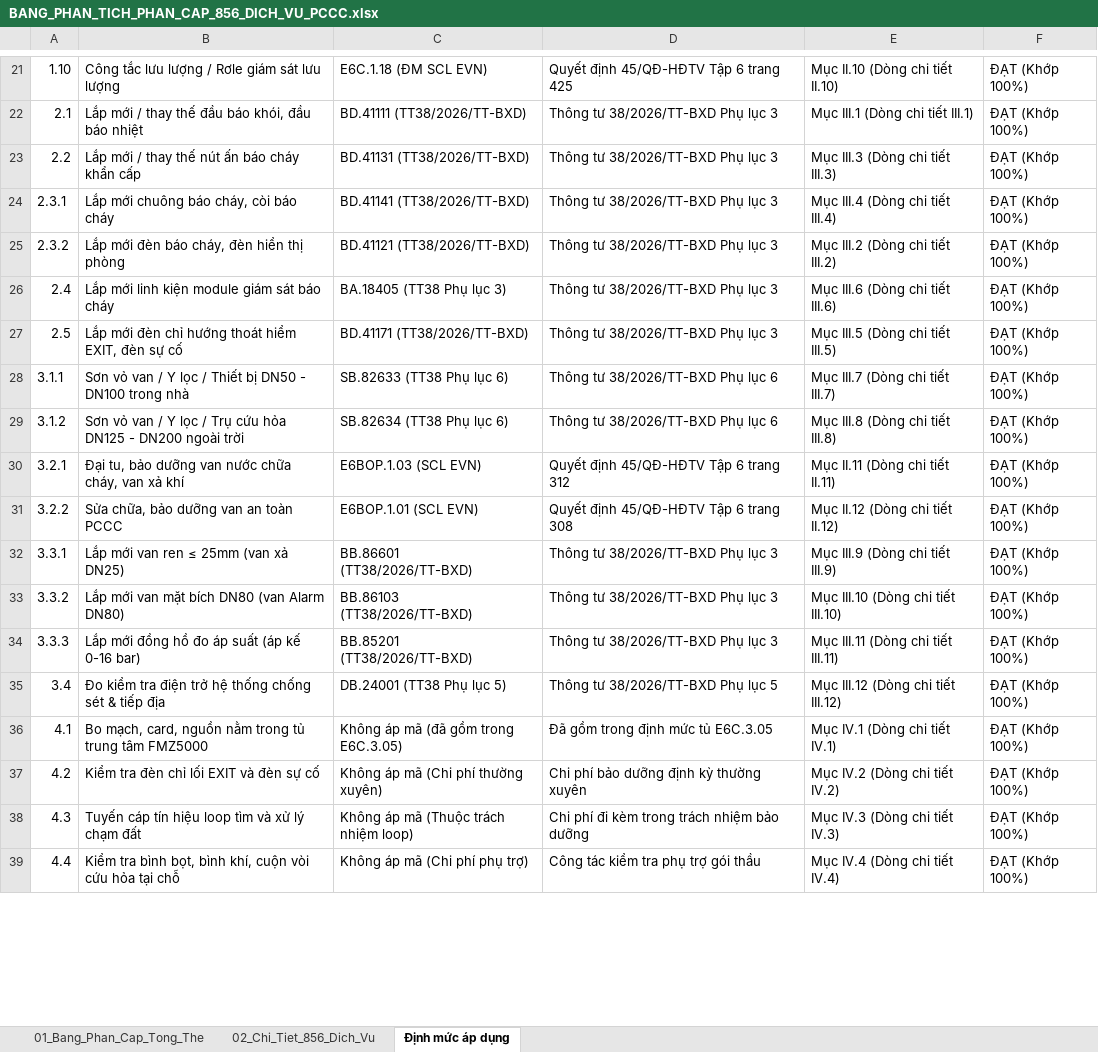
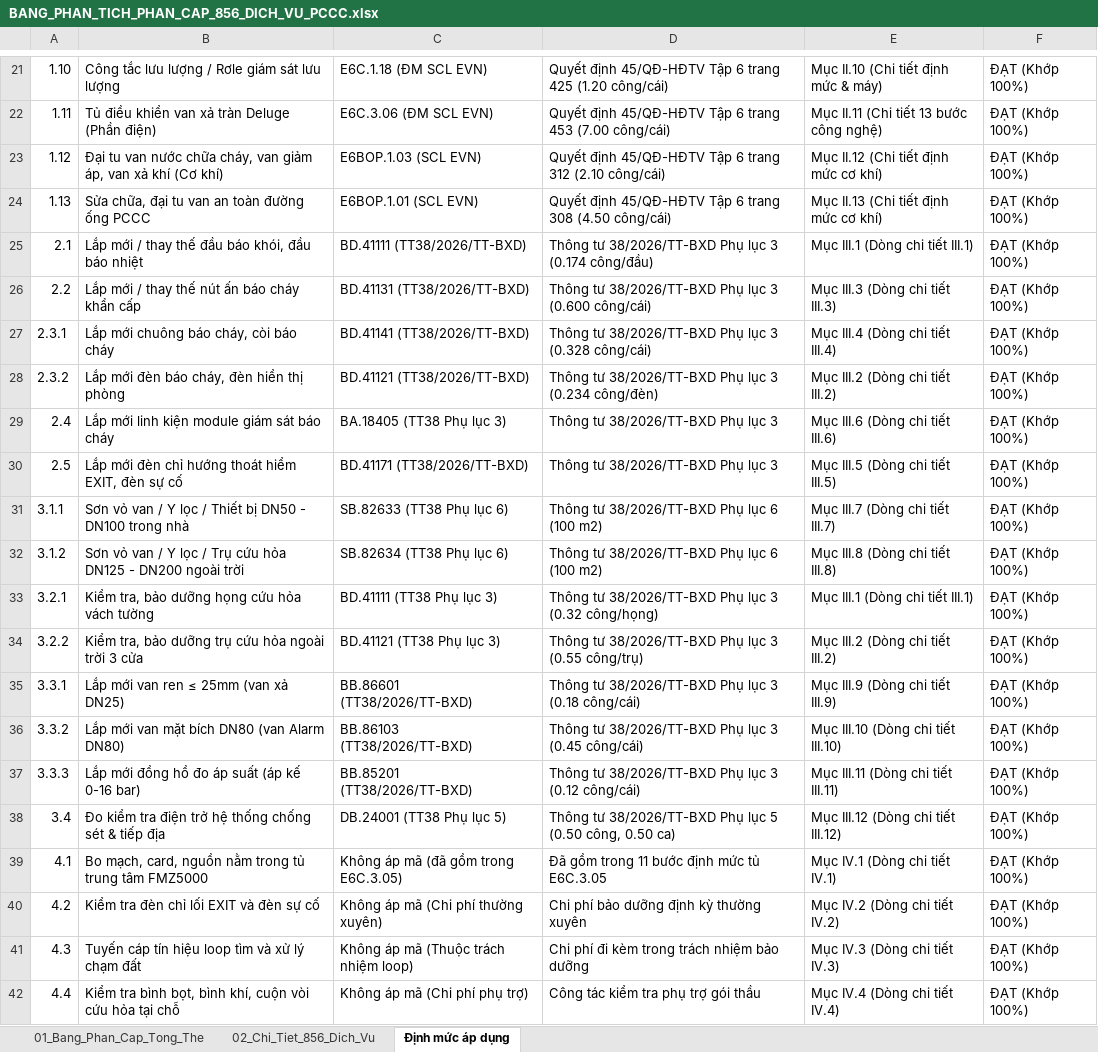
Before and after one commit to nguyenhieuanhspkt/LapDuToanApp, an Excel workbook: BANG_PHAN_TICH_PHAN_CAP_856_DICH_VU_PCCC.xlsx, sheet Định mức áp dụng, drawn as a sheet; only a part is shown, gaps mark what is left out; values as stored, in another font and other column widths than the file's, no cell formats; addresses are those after the commit; the diff covers the shown part only; the diff names each change by its address in the sheet, - before the commit and + after, or states it on an @@ line.

```diff
--- a/BANG_PHAN_TICH_PHAN_CAP_856_DICH_VU_PCCC.xlsx (sheet Định mức áp dụng)
+++ b/BANG_PHAN_TICH_PHAN_CAP_856_DICH_VU_PCCC.xlsx (sheet Định mức áp dụng)
-D21: Quyết định 45/QĐ-HĐTV Tập 6 trang 425
+D21: Quyết định 45/QĐ-HĐTV Tập 6 trang 425 (1.20 công/cái)
-E21: Mục II.10 (Dòng chi tiết II.10)
+E21: Mục II.10 (Chi tiết định mức & máy)
+row 22: 1.11 | Tủ điều khiển van xả tràn Deluge (Phần điện) | E6C.3.06 (ĐM SCL EVN) | Quyết định 45/QĐ-HĐTV Tập 6 trang 453 (7.00 công/cái) | Mục II.11 (Chi tiết 13 bước công nghệ) | ĐẠT (Khớp 100%)
+row 23: 1.12 | Đại tu van nước chữa cháy, van giảm áp, van xả khí (Cơ khí) | E6BOP.1.03 (SCL EVN) | Quyết định 45/QĐ-HĐTV Tập 6 trang 312 (2.10 công/cái) | Mục II.12 (Chi tiết định mức cơ khí) | ĐẠT (Khớp 100%)
+row 24: 1.13 | Sửa chữa, đại tu van an toàn đường ống PCCC | E6BOP.1.01 (SCL EVN) | Quyết định 45/QĐ-HĐTV Tập 6 trang 308 (4.50 công/cái) | Mục II.13 (Chi tiết định mức cơ khí) | ĐẠT (Khớp 100%)
-D25: Thông tư 38/2026/TT-BXD Phụ lục 3
+D25: Thông tư 38/2026/TT-BXD Phụ lục 3 (0.174 công/đầu)
-D26: Thông tư 38/2026/TT-BXD Phụ lục 3
+D26: Thông tư 38/2026/TT-BXD Phụ lục 3 (0.600 công/cái)
-D27: Thông tư 38/2026/TT-BXD Phụ lục 3
+D27: Thông tư 38/2026/TT-BXD Phụ lục 3 (0.328 công/cái)
-D28: Thông tư 38/2026/TT-BXD Phụ lục 3
+D28: Thông tư 38/2026/TT-BXD Phụ lục 3 (0.234 công/đèn)
-D31:D32: Thông tư 38/2026/TT-BXD Phụ lục 6
+D31:D32: Thông tư 38/2026/TT-BXD Phụ lục 6 (100 m2)
-B33: Đại tu, bảo dưỡng van nước chữa cháy, van xả khí
+B33: Kiểm tra, bảo dưỡng họng cứu hỏa vách tường
-C33: E6BOP.1.03 (SCL EVN)
+C33: BD.41111 (TT38 Phụ lục 3)
-D33: Quyết định 45/QĐ-HĐTV Tập 6 trang 312
+D33: Thông tư 38/2026/TT-BXD Phụ lục 3 (0.32 công/họng)
-E33: Mục II.11 (Dòng chi tiết II.11)
+E33: Mục III.1 (Dòng chi tiết III.1)
-B34: Sửa chữa, bảo dưỡng van an toàn PCCC
+B34: Kiểm tra, bảo dưỡng trụ cứu hỏa ngoài trời 3 cửa
-C34: E6BOP.1.01 (SCL EVN)
+C34: BD.41121 (TT38 Phụ lục 3)
-D34: Quyết định 45/QĐ-HĐTV Tập 6 trang 308
+D34: Thông tư 38/2026/TT-BXD Phụ lục 3 (0.55 công/trụ)
-E34: Mục II.12 (Dòng chi tiết II.12)
+E34: Mục III.2 (Dòng chi tiết III.2)
-D35: Thông tư 38/2026/TT-BXD Phụ lục 3
+D35: Thông tư 38/2026/TT-BXD Phụ lục 3 (0.18 công/cái)
-D36: Thông tư 38/2026/TT-BXD Phụ lục 3
+D36: Thông tư 38/2026/TT-BXD Phụ lục 3 (0.45 công/cái)
-D37: Thông tư 38/2026/TT-BXD Phụ lục 3
+D37: Thông tư 38/2026/TT-BXD Phụ lục 3 (0.12 công/cái)
-D38: Thông tư 38/2026/TT-BXD Phụ lục 5
+D38: Thông tư 38/2026/TT-BXD Phụ lục 5 (0.50 công, 0.50 ca)
-D39: Đã gồm trong định mức tủ E6C.3.05
+D39: Đã gồm trong 11 bước định mức tủ E6C.3.05
```
Also changed, not shown: other rows of this sheet, sheet 01_Bang_Phan_Cap_Tong_The, cell formats, 3 other files.
